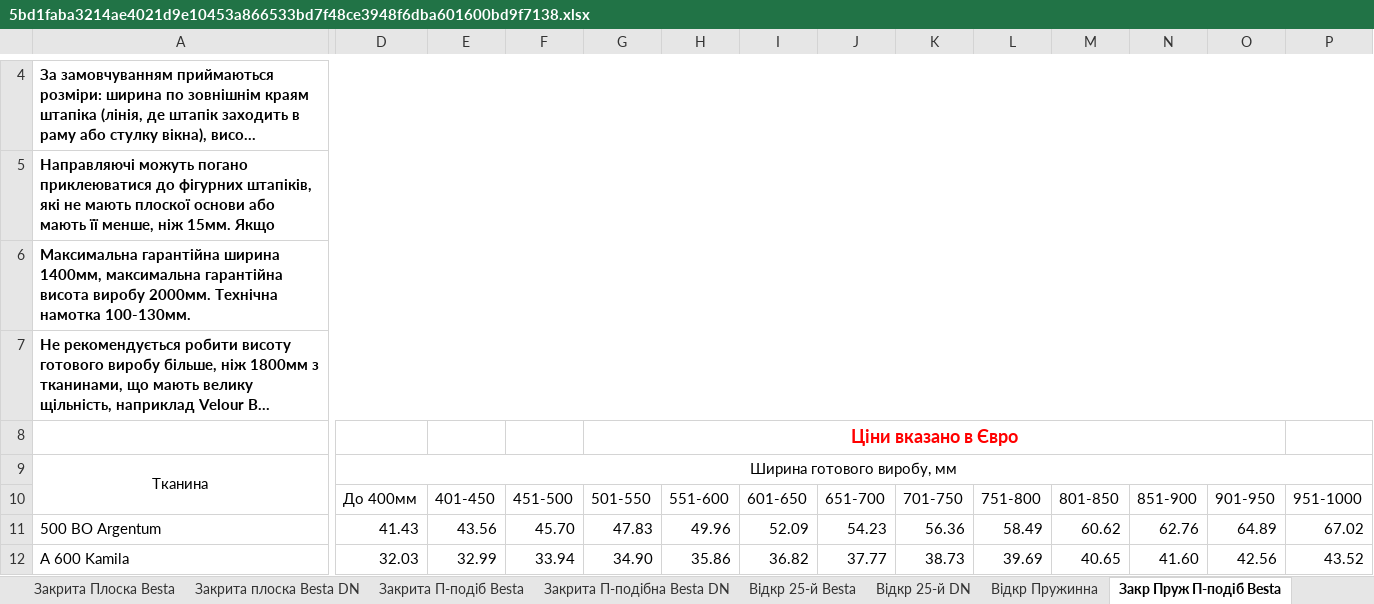
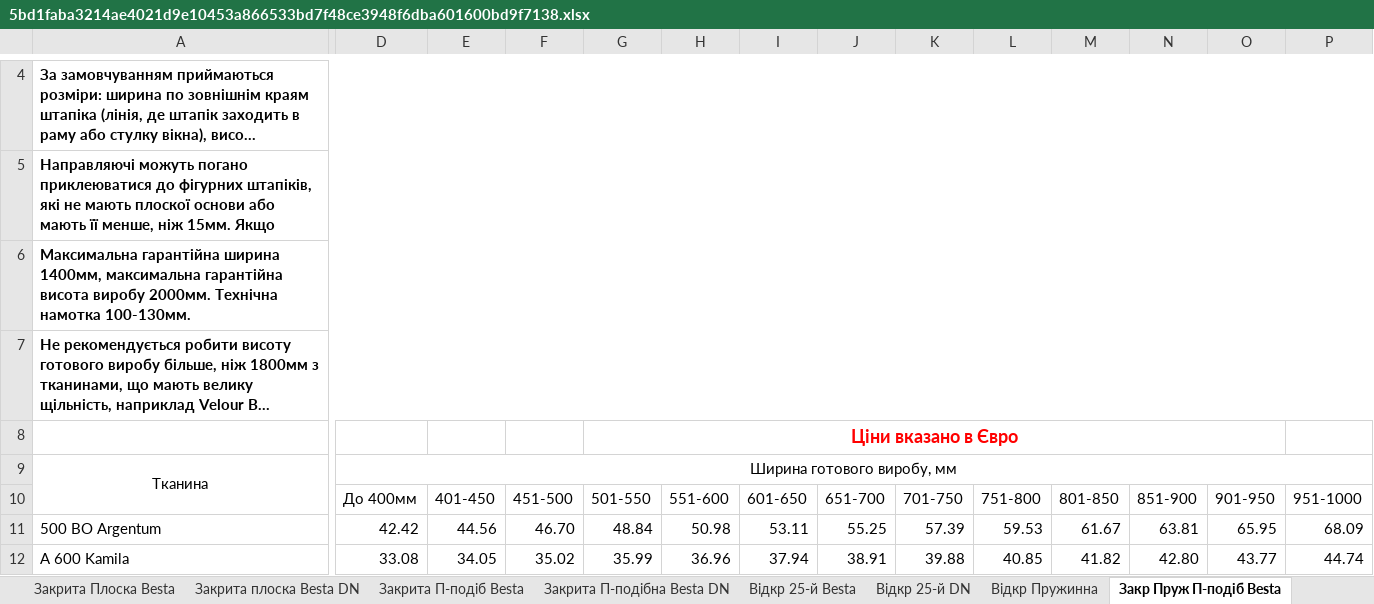
Before and after one commit to muntyanw/customer_portal, an Excel workbook: tmp/sheets_cache/5bd1faba3214ae4021d9e10453a866533bd7f48ce3948f6dba601600bd9f7138.xlsx, sheet Закр Пруж П-подіб Besta, drawn as a sheet; only a part is shown, gaps mark what is left out; long unchanged cells end in …; values as stored, in another font and other column widths than the file's, no borders; charts and pictures not drawn; the diff covers the shown part only; the diff names each change by its address in the sheet, - before the commit and + after, or states it on an @@ line.

```diff
--- a/tmp/sheets_cache/5bd1faba3214ae4021d9e10453a866533bd7f48ce3948f6dba601600bd9f7138.xlsx (sheet Закр Пруж П-подіб Besta)
+++ b/tmp/sheets_cache/5bd1faba3214ae4021d9e10453a866533bd7f48ce3948f6dba601600bd9f7138.xlsx (sheet Закр Пруж П-подіб Besta)
-D11: 41.43
+D11: 42.42
-E11: 43.56
+E11: 44.56
-F11: 45.70
+F11: 46.70
-G11: 47.83
+G11: 48.84
-H11: 49.96
+H11: 50.98
-I11: 52.09
+I11: 53.11
-J11: 54.23
+J11: 55.25
-K11: 56.36
+K11: 57.39
-L11: 58.49
+L11: 59.53
-M11: 60.62
+M11: 61.67
-N11: 62.76
+N11: 63.81
-O11: 64.89
+O11: 65.95
-P11: 67.02
+P11: 68.09
-D12: 32.03
+D12: 33.08
-E12: 32.99
+E12: 34.05
-F12: 33.94
+F12: 35.02
-G12: 34.90
+G12: 35.99
-H12: 35.86
+H12: 36.96
-I12: 36.82
+I12: 37.94
-J12: 37.77
+J12: 38.91
-K12: 38.73
+K12: 39.88
-L12: 39.69
+L12: 40.85
-M12: 40.65
+M12: 41.82
-N12: 41.60
+N12: 42.80
-O12: 42.56
+O12: 43.77
-P12: 43.52
+P12: 44.74
```
Also changed, not shown: 898 edited cells elsewhere in this sheet, sheet Відкр 47-й, двигун або Louvolit, sheet Відкр 32-й Louvolitte, sheet Відкр 25-й Besta, sheet Фальші, sheet Закрита Плоска Besta, sheet Закрита П-подіб Besta, 9 more sheets, 10 other files.
